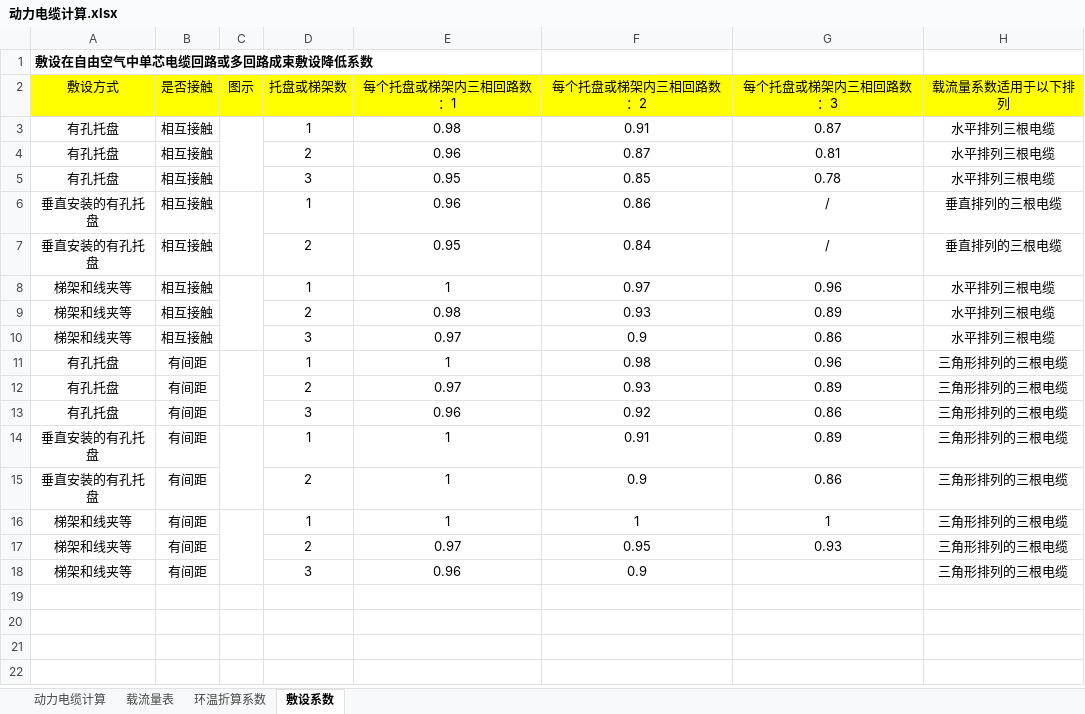
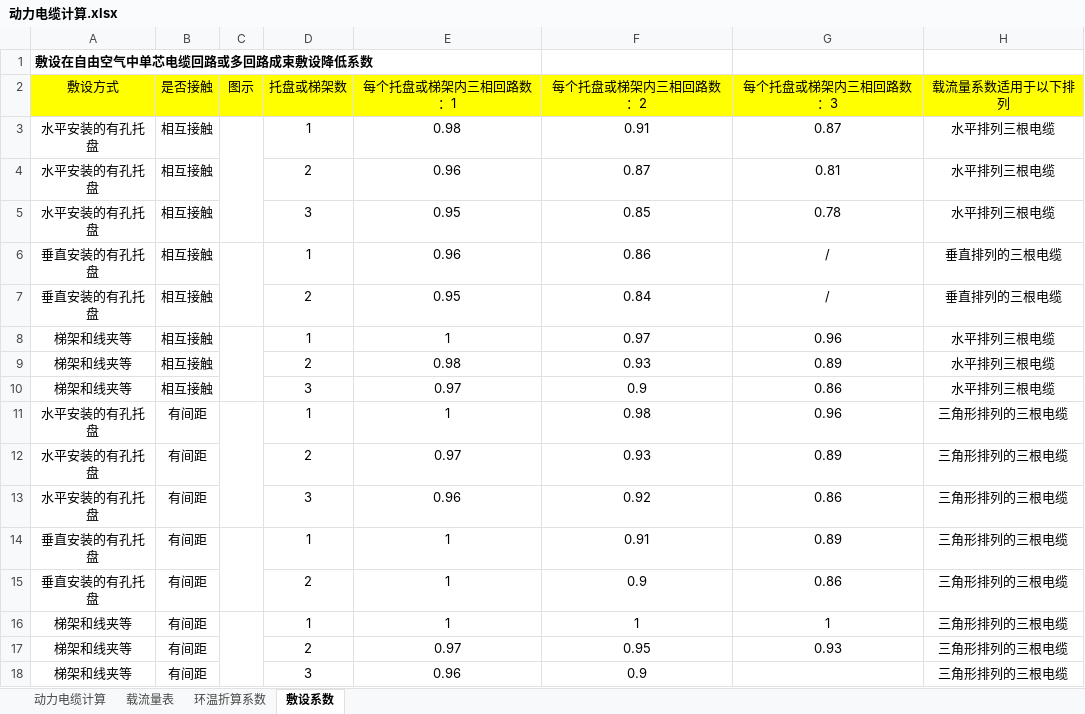
Before and after one commit to LeeZhang1979/UniTools, an Excel workbook: docs/动力电缆计算.xlsx, sheet 敷设系数, drawn as a sheet; values as stored, in another font and other column widths than the file's, no borders; charts and pictures not drawn; the diff names each change by its address in the sheet, - before the commit and + after, or states it on an @@ line.

```diff
--- a/docs/动力电缆计算.xlsx (sheet 敷设系数)
+++ b/docs/动力电缆计算.xlsx (sheet 敷设系数)
-A3:A5 (敷设方式): 有孔托盘
+A3:A5 (敷设方式): 水平安装的有孔托盘
-A11:A13 (敷设方式): 有孔托盘
+A11:A13 (敷设方式): 水平安装的有孔托盘
```
Also changed, not shown: 8 other files.
